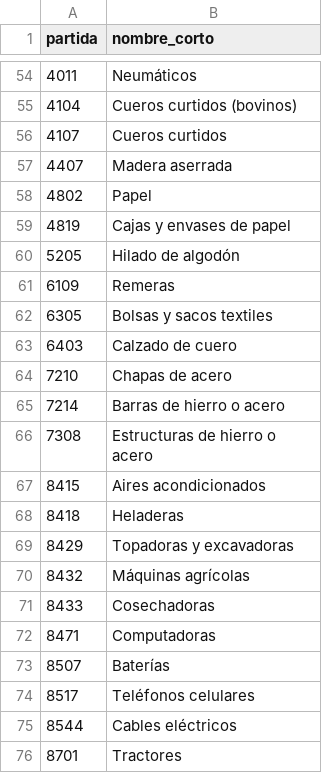
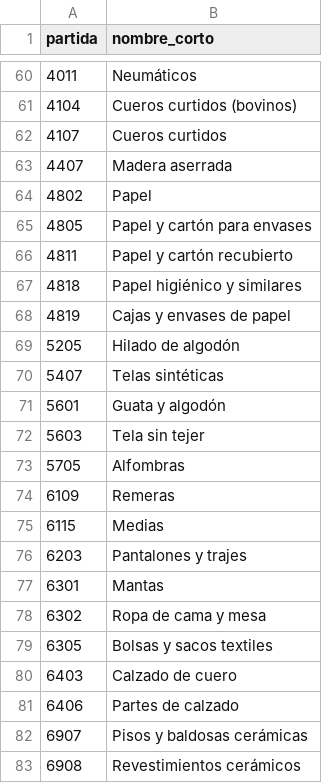
Before and after one commit to silvia-mov/comercio-exterior-paraguay-dnit-mic, a CSV file: config/nombres_cortos_ncm.csv, drawn as a sheet; only a part is shown, gaps mark what is left out; the shorter side is filled out with more unchanged rows; the diff covers the shown part only.

```diff
--- a/config/nombres_cortos_ncm.csv
+++ b/config/nombres_cortos_ncm.csv
@@ -58,6 +64,20 @@ partida,nombre_corto
 4802,Papel
+4805,Papel y cartón para envases
+4811,Papel y cartón recubierto
+4818,Papel higiénico y similares
 4819,Cajas y envases de papel
 5205,Hilado de algodón
+5407,Telas sintéticas
+5601,Guata y algodón
+5603,Tela sin tejer
+5705,Alfombras
 6109,Remeras
+6115,Medias
+6203,Pantalones y trajes
+6301,Mantas
+6302,Ropa de cama y mesa
 6305,Bolsas y sacos textiles
 6403,Calzado de cuero
+6406,Partes de calzado
+6907,Pisos y baldosas cerámicas
+6908,Revestimientos cerámicos
```
Also changed, not shown: 17 added rows elsewhere in this file, 13 other files.
